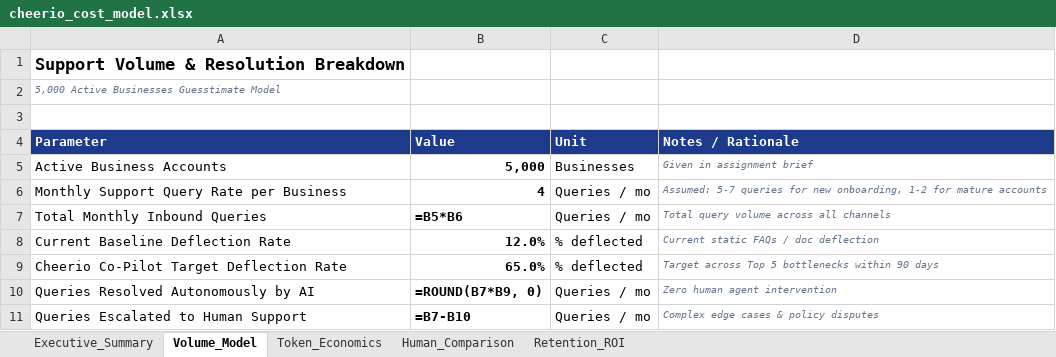
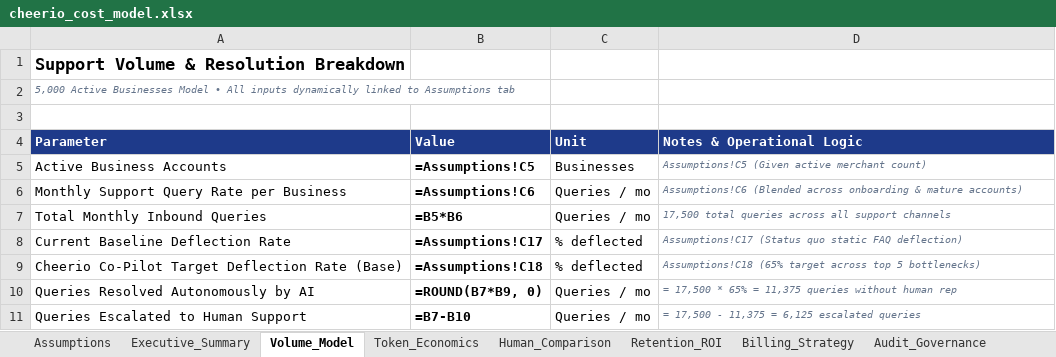
Before and after one commit to Saksham-Gupta-GH/Saksham-Gupta-GH.github.io, an Excel workbook: cheerio/assignment/cheerio_cost_model.xlsx, sheet Volume_Model, drawn as a sheet; values as stored, in another font and other column widths than the file's, no borders; formulas without a stored value are shown as written; removed rows and columns are numbered as before the commit, all else as after; the diff names each change by its address in the sheet, - before the commit and + after, or states it on an @@ line.

Commit message:
Comprehensive upgrade addressing all Claude review feedback: 8-tab financial model, 4th prototype scenario, accurate Meta APIs, and rigorous 4-page memo

```diff
--- a/cheerio/assignment/cheerio_cost_model.xlsx (sheet Volume_Model)
+++ b/cheerio/assignment/cheerio_cost_model.xlsx (sheet Volume_Model)
+sheet tab: Assumptions
+sheet tab: Billing_Strategy
+sheet tab: Audit_Governance
-A2 (Parameter): …Active Businesses Guesstimate Model
+A2 (Parameter): …Active Businesses Model • All inputs dynamically linked to Assumptions tab
-D4: Notes / Rationale
+D4: Notes & Operational Logic
-B5 (Value): 5,000
+B5 (Value): =Assumptions!C5
-D5 (Notes & Operational Logic): Given in assignment brief
+D5 (Notes & Operational Logic): Assumptions!C5 (Given active merchant count)
-B6 (Value): 4
+B6 (Value): =Assumptions!C6
-D6 (Notes & Operational Logic): Assumed: 5-7 queries for new onboarding, 1-2 for mature accounts
+D6 (Notes & Operational Logic): Assumptions!C6 (Blended across onboarding & mature accounts)
-D7 (Notes & Operational Logic): Total query volume across all channels
+D7 (Notes & Operational Logic): 17,500 total queries across all support channels
-B8 (Value): 12.0%
+B8 (Value): =Assumptions!C17
-D8 (Notes & Operational Logic): Current static FAQs / doc deflection
+D8 (Notes & Operational Logic): Assumptions!C17 (Status quo static FAQ deflection)
-row 9: Cheerio Co-Pilot Target Deflection Rate | 65.0% | % deflected | Target across Top 5 bottlenecks within 90 days
+row 9: Cheerio Co-Pilot Target Deflection Rate (Base) | =Assumptions!C18 | % deflected | Assumptions!C18 (65% target across top 5 bottlenecks)
-D10 (Notes & Operational Logic): Zero human agent intervention
+D10 (Notes & Operational Logic): = 17,500 * 65% = 11,375 queries without human rep
-D11 (Notes & Operational Logic): Complex edge cases & policy disputes
+D11 (Notes & Operational Logic): = 17,500 - 11,375 = 6,125 escalated queries
```
Also changed, not shown: sheet Executive_Summary, sheet Human_Comparison, sheet Retention_ROI, sheet Token_Economics, 8 other files.
